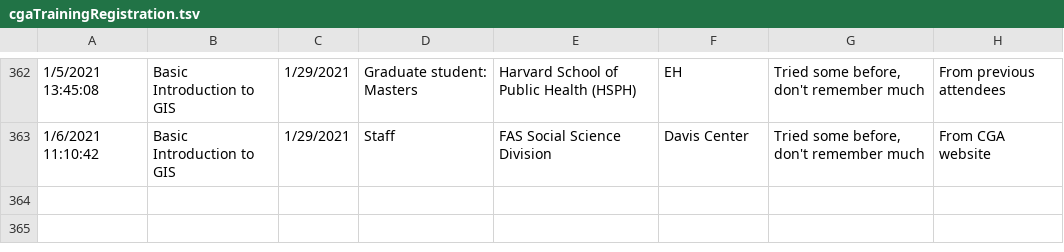
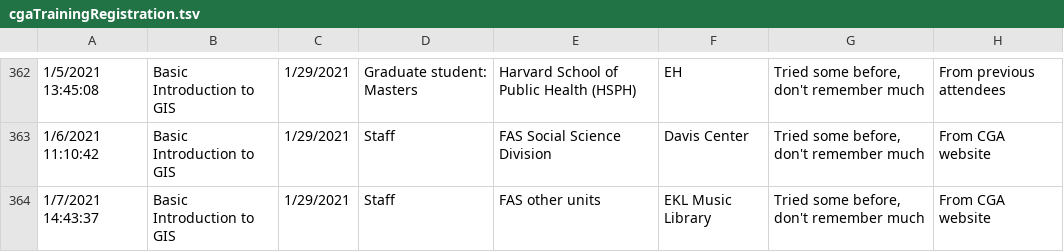
Before and after one commit to IQSS/iqss-metrics-dashboard, a TSV file: assets/data/cgaTrainingRegistration.tsv, drawn as a sheet; only a part is shown, gaps mark what is left out; the diff names each change by its address in the sheet, - before the commit and + after, or states it on an @@ line.

Commit message:
Automated push of new data by iqss-metrics-backend on Fri Jan  8 00:21:16 UTC 2021

```diff
--- a/assets/data/cgaTrainingRegistration.tsv
+++ b/assets/data/cgaTrainingRegistration.tsv
+row 364: 1/7/2021 14:43:37 | Basic Introduction to GIS | 1/29/2021 | Staff | FAS other units | EKL Music Library | Tried some before, don't remember much | From CGA website
```
Also changed, not shown: assets/data/business_operations.tsv, assets/data/cgaContact.tsv, 15 other files.
